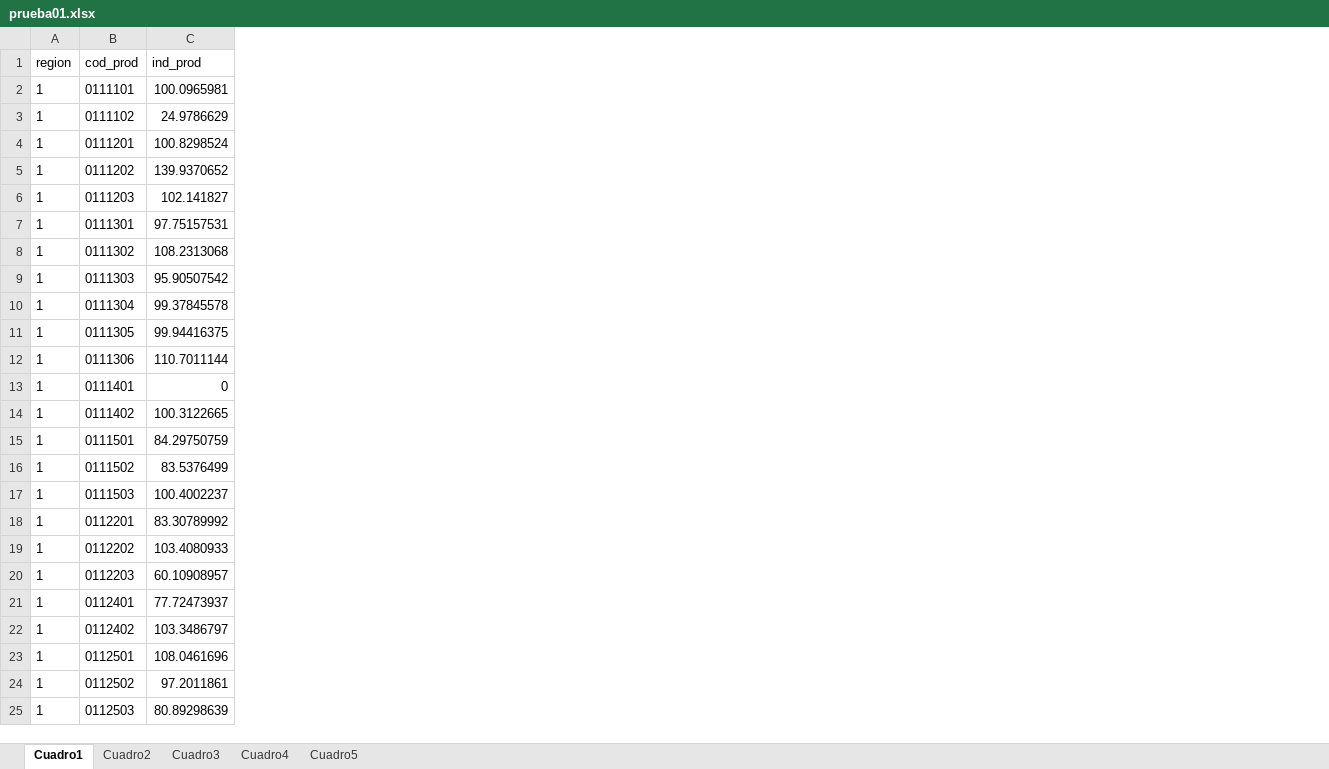
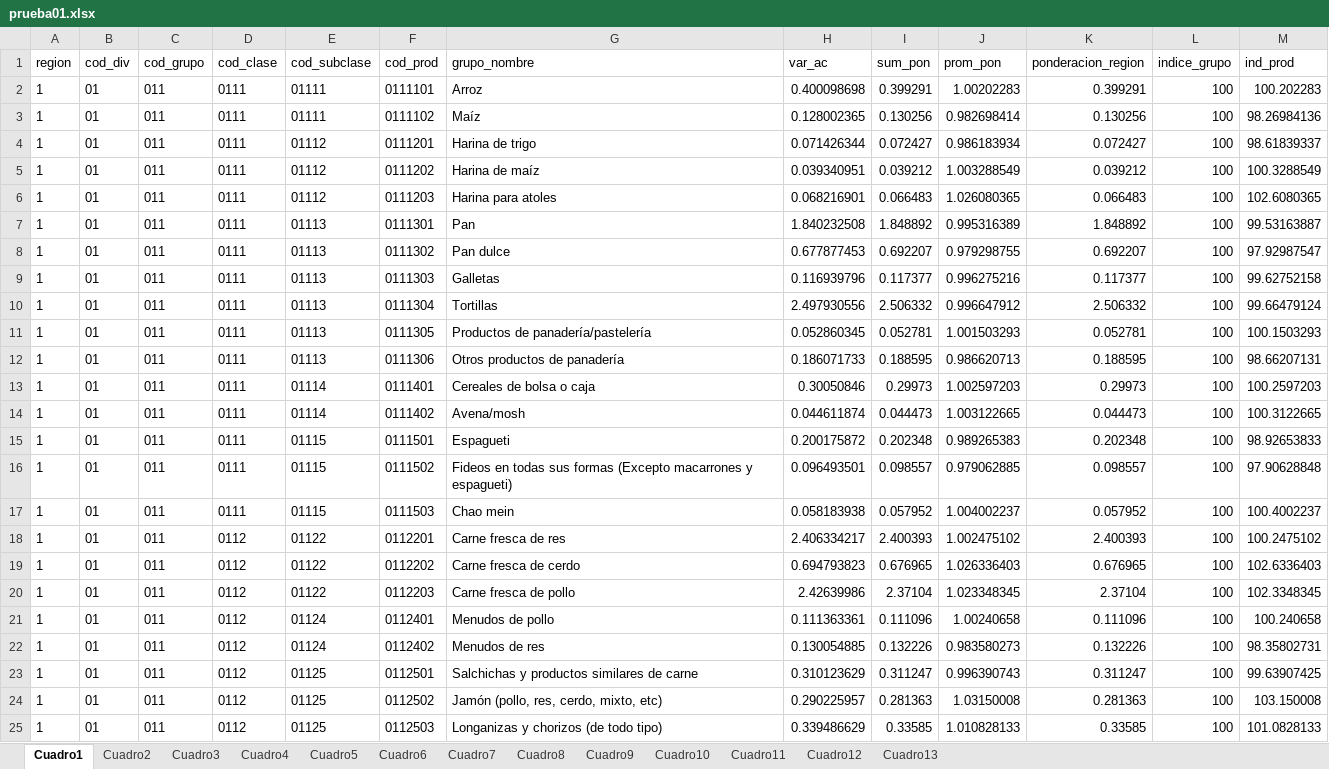
Before and after one commit to ShannonNCM/ComparacionCalculoIPC, an Excel workbook: prueba01.xlsx, sheet Cuadro1, drawn as a sheet; only a part is shown; values as stored, in another font and other column widths than the file's, no borders; addresses are those after the commit; the diff covers the shown part only; the diff names each change by its address in the sheet, - before the commit and + after, or states it on an @@ line.

```diff
--- a/prueba01.xlsx (sheet Cuadro1)
+++ b/prueba01.xlsx (sheet Cuadro1)
+sheet tab: Cuadro6
+sheet tab: Cuadro7
+sheet tab: Cuadro8
+sheet tab: Cuadro9
+sheet tab: Cuadro10
+sheet tab: Cuadro11
+sheet tab: Cuadro12
+sheet tab: Cuadro13
+column B (cod_div), rows 2-25: all 01
+column C (cod_grupo), rows 2-25: all 011
+column D (cod_clase), rows 2-25: 0111 | 0111 | 0111 | 0111 | 0111 | 0111 | 0111 | 0111 | 0111 | 0111 | 0111 | 0111 | 0111 | 0111 | 0111 | 0111 | 0112 | 0112 | 0112 | 0112 | 0112 | 0112 | 0112 | 0112
+column E (cod_subclase), rows 2-25: 01111 | 01111 | 01112 | 01112 | 01112 | 01113 | 01113 | 01113 | 01113 | 01113 | 01113 | 01114 | 01114 | 01115 | 01115 | 01115 | 01122 | 01122 | 01122 | 01124 | 01124 | 01125 | 01125 | 01125
+column G (grupo_nombre), rows 2-25: Arroz | Maíz | Harina de trigo | Harina de maíz | Harina para atoles | Pan | Pan dulce | Galletas | Tortillas | Productos de panadería/pastelería | Otros productos de panadería | Cereales de bolsa o caja | Avena/mosh | Espagueti | Fideos en todas sus formas (Excepto macarrones y espagueti) | Chao mein | Carne fresca de res | Carne fresca de cerdo | Carne fresca de pollo | Menudos de pollo | Menudos de res | Salchichas y productos similares de carne | Jamón (pollo, res, cerdo, mixto, etc) | Longanizas y chorizos (de todo tipo)
+column H (var_ac), rows 2-25: 0.400098698 | 0.128002365 | 0.071426344 | 0.039340951 | 0.068216901 | 1.840232508 | 0.677877453 | 0.116939796 | 2.497930556 | 0.052860345 | 0.186071733 | 0.30050846 | 0.044611874 | 0.200175872 | 0.096493501 | 0.058183938 | 2.406334217 | 0.694793823 | 2.42639986 | 0.111363361 | 0.130054885 | 0.310123629 | 0.290225957 | 0.339486629
+column I (sum_pon), rows 2-25: 0.399291 | 0.130256 | 0.072427 | 0.039212 | 0.066483 | 1.848892 | 0.692207 | 0.117377 | 2.506332 | 0.052781 | 0.188595 | 0.29973 | 0.044473 | 0.202348 | 0.098557 | 0.057952 | 2.400393 | 0.676965 | 2.37104 | 0.111096 | 0.132226 | 0.311247 | 0.281363 | 0.33585
+column J (prom_pon), rows 2-25: 1.00202283 | 0.982698414 | 0.986183934 | 1.003288549 | 1.026080365 | 0.995316389 | 0.979298755 | 0.996275216 | 0.996647912 | 1.001503293 | 0.986620713 | 1.002597203 | 1.003122665 | 0.989265383 | 0.979062885 | 1.004002237 | 1.002475102 | 1.026336403 | 1.023348345 | 1.00240658 | 0.983580273 | 0.996390743 | 1.03150008 | 1.010828133
+column K (ponderacion_region), rows 2-25: 0.399291 | 0.130256 | 0.072427 | 0.039212 | 0.066483 | 1.848892 | 0.692207 | 0.117377 | 2.506332 | 0.052781 | 0.188595 | 0.29973 | 0.044473 | 0.202348 | 0.098557 | 0.057952 | 2.400393 | 0.676965 | 2.37104 | 0.111096 | 0.132226 | 0.311247 | 0.281363 | 0.33585
+column L (indice_grupo), rows 2-25: all 100
-M2 (ind_prod): 100.0965981
+M2 (ind_prod): 100.202283
-M3 (ind_prod): 24.9786629
+M3 (ind_prod): 98.26984136
-M4 (ind_prod): 100.8298524
+M4 (ind_prod): 98.61839337
-M5 (ind_prod): 139.9370652
+M5 (ind_prod): 100.3288549
-M6 (ind_prod): 102.141827
+M6 (ind_prod): 102.6080365
-M7 (ind_prod): 97.75157531
+M7 (ind_prod): 99.53163887
-M8 (ind_prod): 108.2313068
+M8 (ind_prod): 97.92987547
-M9 (ind_prod): 95.90507542
+M9 (ind_prod): 99.62752158
-M10 (ind_prod): 99.37845578
+M10 (ind_prod): 99.66479124
-M11 (ind_prod): 99.94416375
+M11 (ind_prod): 100.1503293
-M12 (ind_prod): 110.7011144
+M12 (ind_prod): 98.66207131
-M13 (ind_prod): 0
+M13 (ind_prod): 100.2597203
-M15 (ind_prod): 84.29750759
+M15 (ind_prod): 98.92653833
-M16 (ind_prod): 83.5376499
+M16 (ind_prod): 97.90628848
-M18 (ind_prod): 83.30789992
+M18 (ind_prod): 100.2475102
-M19 (ind_prod): 103.4080933
+M19 (ind_prod): 102.6336403
-M20 (ind_prod): 60.10908957
+M20 (ind_prod): 102.3348345
-M21 (ind_prod): 77.72473937
+M21 (ind_prod): 100.240658
-M22 (ind_prod): 103.3486797
+M22 (ind_prod): 98.35802731
-M23 (ind_prod): 108.0461696
+M23 (ind_prod): 99.63907425
-M24 (ind_prod): 97.2011861
+M24 (ind_prod): 103.150008
-M25 (ind_prod): 80.89298639
+M25 (ind_prod): 101.0828133
```
Also changed, not shown: 34 removed rows and 1170 edited cells elsewhere in this sheet, sheet Cuadro2, sheet Cuadro3, sheet Cuadro4, sheet Cuadro5, 4 other files.
